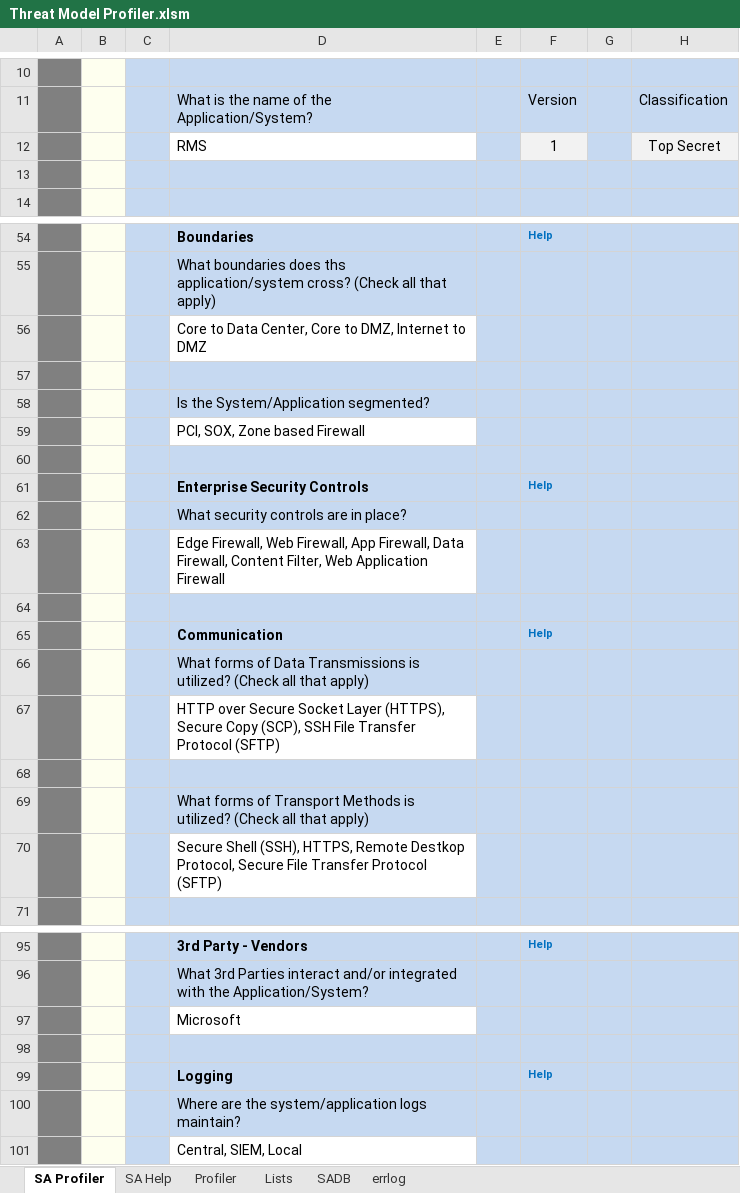
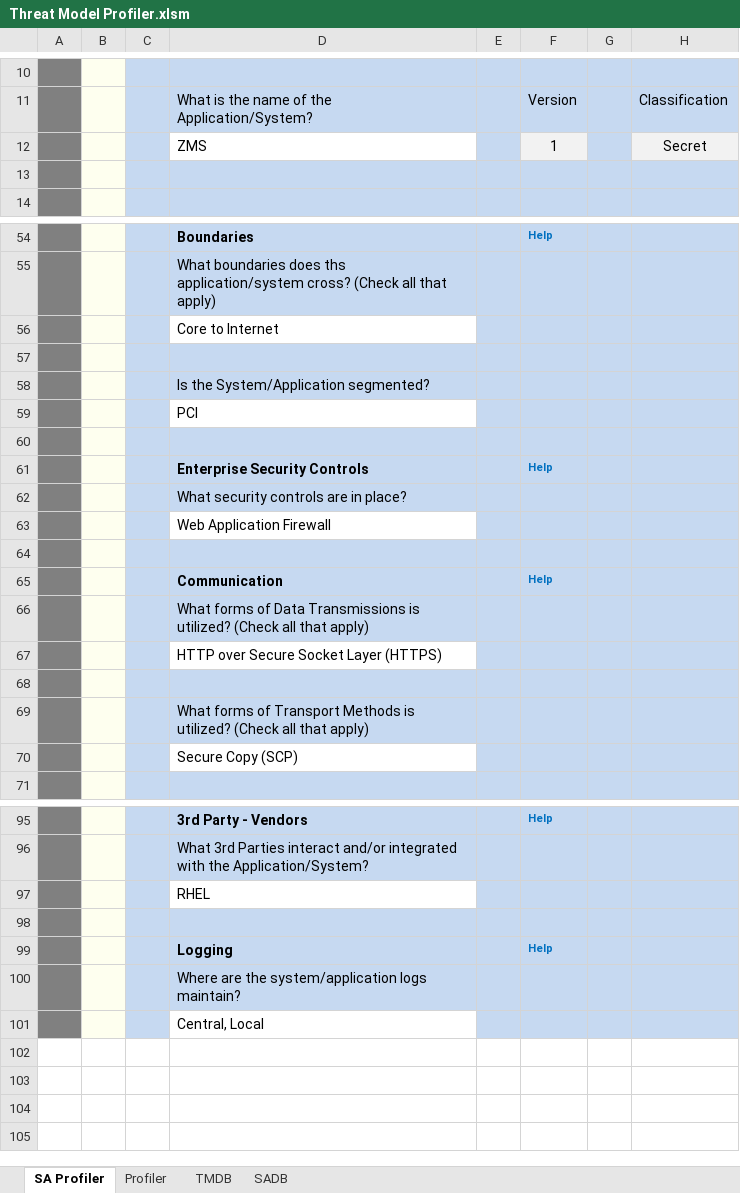
Before and after one commit to sealmindset/poc, an Excel workbook: Threat Model Profiler.xlsm, sheet SA Profiler, drawn as a sheet; only a part is shown, gaps mark what is left out; values as stored, in another font and other column widths than the file's, no borders; charts and pictures not drawn; the diff covers the shown part only; the diff names each change by its address in the sheet, - before the commit and + after, or states it on an @@ line.

```diff
--- a/Threat Model Profiler.xlsm (sheet SA Profiler)
+++ b/Threat Model Profiler.xlsm (sheet SA Profiler)
@@ sheet tab hidden: SA Help @@
@@ sheet tab hidden: Lists @@
@@ sheet tab hidden: errlog @@
@@ sheet tab unhidden: TMDB @@
-D12: RMS
+D12: ZMS
-H12: Top Secret
+H12: Secret
-D56: Core to Data Center, Core to DMZ, Internet to DMZ
+D56: Core to Internet
-D59: PCI, SOX, Zone based Firewall
+D59: PCI
-D63: Edge Firewall, Web Firewall, App Firewall, Data Firewall, Content Filter, Web Application…
+D63: Web Application…
-D67: …Socket Layer (HTTPS), Secure Copy (SCP), SSH File Transfer Protocol (SFTP)
+D67: …Socket Layer (HTTPS)
-D70: Secure Shell (SSH), HTTPS, Remote Destkop Protocol, Secure File Transfer Protocol (SFTP)
+D70: Secure Copy (SCP)
-D97: Microsoft
+D97: RHEL
-D101: Central, SIEM, Local
+D101: Central, Local
```
Also changed, not shown: 8 edited cells elsewhere in this sheet, sheet SADB, sheet Profiler, charts or pictures, 21 other files.
